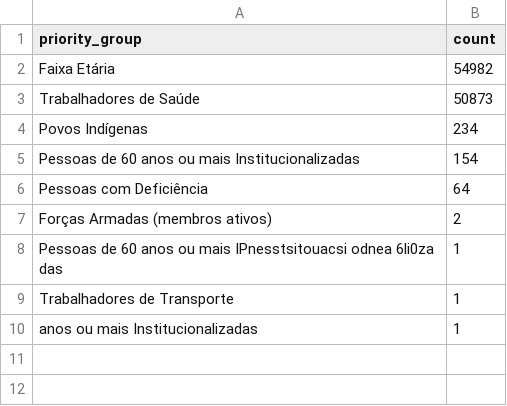
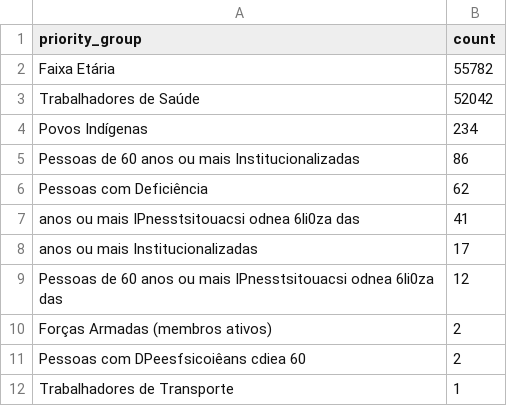
Before and after one commit to CodeForManaus/vacina-manaus-backend, a CSV file: data/analyzed/priority_group_count.csv, drawn as a sheet.

```diff
--- a/data/analyzed/priority_group_count.csv
+++ b/data/analyzed/priority_group_count.csv
@@ -1,10 +1,12 @@
 priority_group,count
-Faixa Etária,54982
-Trabalhadores de Saúde,50873
+Faixa Etária,55782
+Trabalhadores de Saúde,52042
 Povos Indígenas,234
-Pessoas de 60 anos ou mais Institucionalizadas,154
-Pessoas com Deficiência,64
+Pessoas de 60 anos ou mais Institucionalizadas,86
+Pessoas com Deficiência,62
+anos ou mais IPnesstsitouacsi odnea 6li0za das,41
+anos ou mais Institucionalizadas,17
+Pessoas de 60 anos ou mais IPnesstsitouacsi odnea 6li0za das,12
 Forças Armadas (membros ativos),2
-Pessoas de 60 anos ou mais IPnesstsitouacsi odnea 6li0za das,1
+Pessoas com DPeesfsicoiêans cdiea 60,2
 Trabalhadores de Transporte,1
-anos ou mais Institucionalizadas,1
```
Also changed, not shown: data/analyzed/service_group_count.csv, data/analyzed/vaccine_by_service_group_and_vaccine_date_count.csv, 17 other files.
